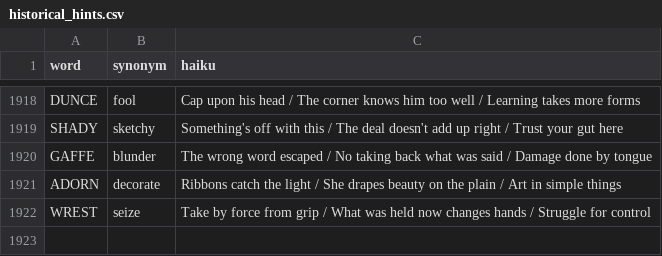
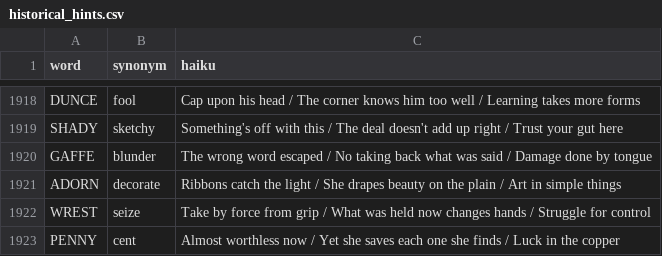
Before and after one commit to 8080Games/WordleMatch, a CSV file: wwwroot/historical_hints.csv, drawn as a sheet; only a part is shown, gaps mark what is left out.

Commit message:
Add Wordle word: PENNY (game #1950, 10/21/2026)

```diff
--- a/wwwroot/historical_hints.csv
+++ b/wwwroot/historical_hints.csv
@@ -1922 +1922,2 @@ ADORN,decorate,"Ribbons catch the light / She drapes beauty on the plain / Art i
 WREST,seize,"Take by force from grip / What was held now changes hands / Struggle for control"
+PENNY,cent,"Almost worthless now / Yet she saves each one she finds / Luck in the copper"
```
Also changed, not shown: wwwroot/historical-words.csv, wwwroot/used-words.csv, 1 other file.
